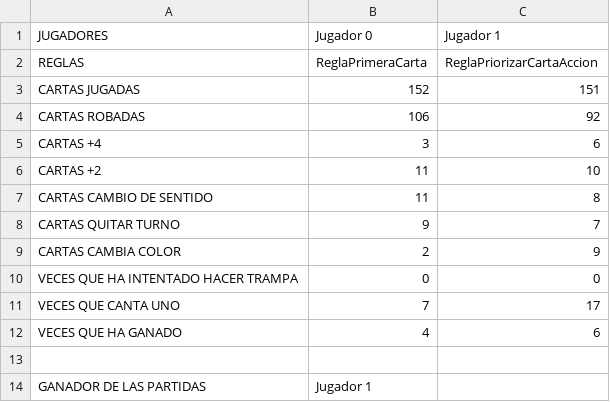
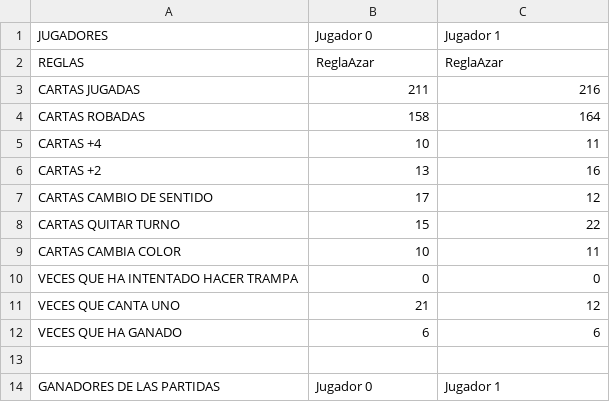
Before and after one commit to UO277189/UNO, a CSV file: UNO/src/main/resources/salidas/ConfiguracionManual.csv, drawn as a sheet.

```diff
--- a/UNO/src/main/resources/salidas/ConfiguracionManual.csv
+++ b/UNO/src/main/resources/salidas/ConfiguracionManual.csv
@@ -1,14 +1,14 @@
 "JUGADORES";"Jugador 0";"Jugador 1"
-"REGLAS";"ReglaPrimeraCarta";"ReglaPriorizarCartaAccion"
-"CARTAS JUGADAS";"152";"151"
-"CARTAS ROBADAS";"106";"92"
-"CARTAS +4";"3";"6"
-"CARTAS +2";"11";"10"
-"CARTAS CAMBIO DE SENTIDO";"11";"8"
-"CARTAS QUITAR TURNO";"9";"7"
-"CARTAS CAMBIA COLOR";"2";"9"
+"REGLAS";"ReglaAzar";"ReglaAzar"
+"CARTAS JUGADAS";"211";"216"
+"CARTAS ROBADAS";"158";"164"
+"CARTAS +4";"10";"11"
+"CARTAS +2";"13";"16"
+"CARTAS CAMBIO DE SENTIDO";"17";"12"
+"CARTAS QUITAR TURNO";"15";"22"
+"CARTAS CAMBIA COLOR";"10";"11"
 "VECES QUE HA INTENTADO HACER TRAMPA";"0";"0"
-"VECES QUE CANTA UNO";"7";"17"
-"VECES QUE HA GANADO";"4";"6"
+"VECES QUE CANTA UNO";"21";"12"
+"VECES QUE HA GANADO";"6";"6"
 
-"GANADOR DE LAS PARTIDAS";"Jugador 1"
+"GANADORES DE LAS PARTIDAS";"Jugador 0";"Jugador 1"
```
Also changed, not shown: UNO/src/main/resources/salidas/AutomaticoUnaRegla.csv, UNO/src/main/resources/salidas/EjemploAutomatico.csv, 11 other files.
